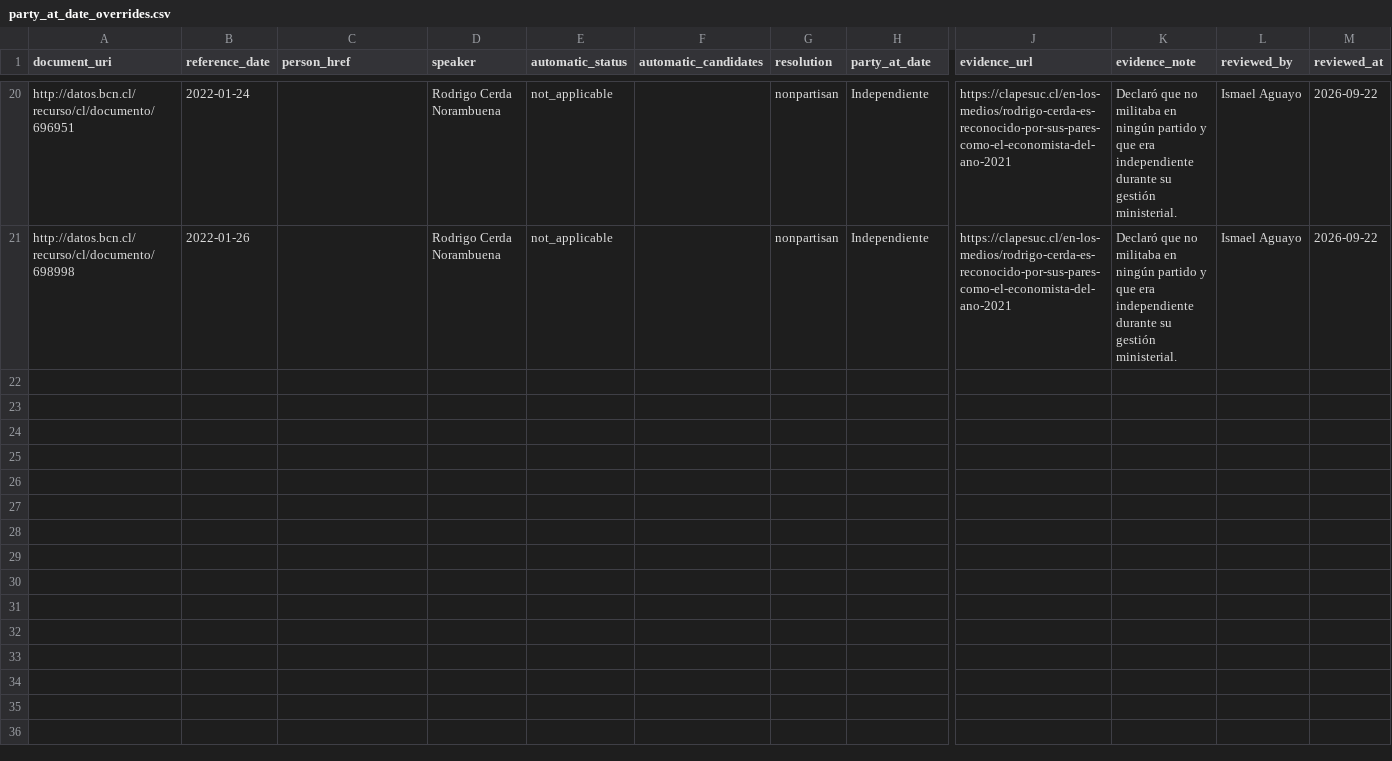
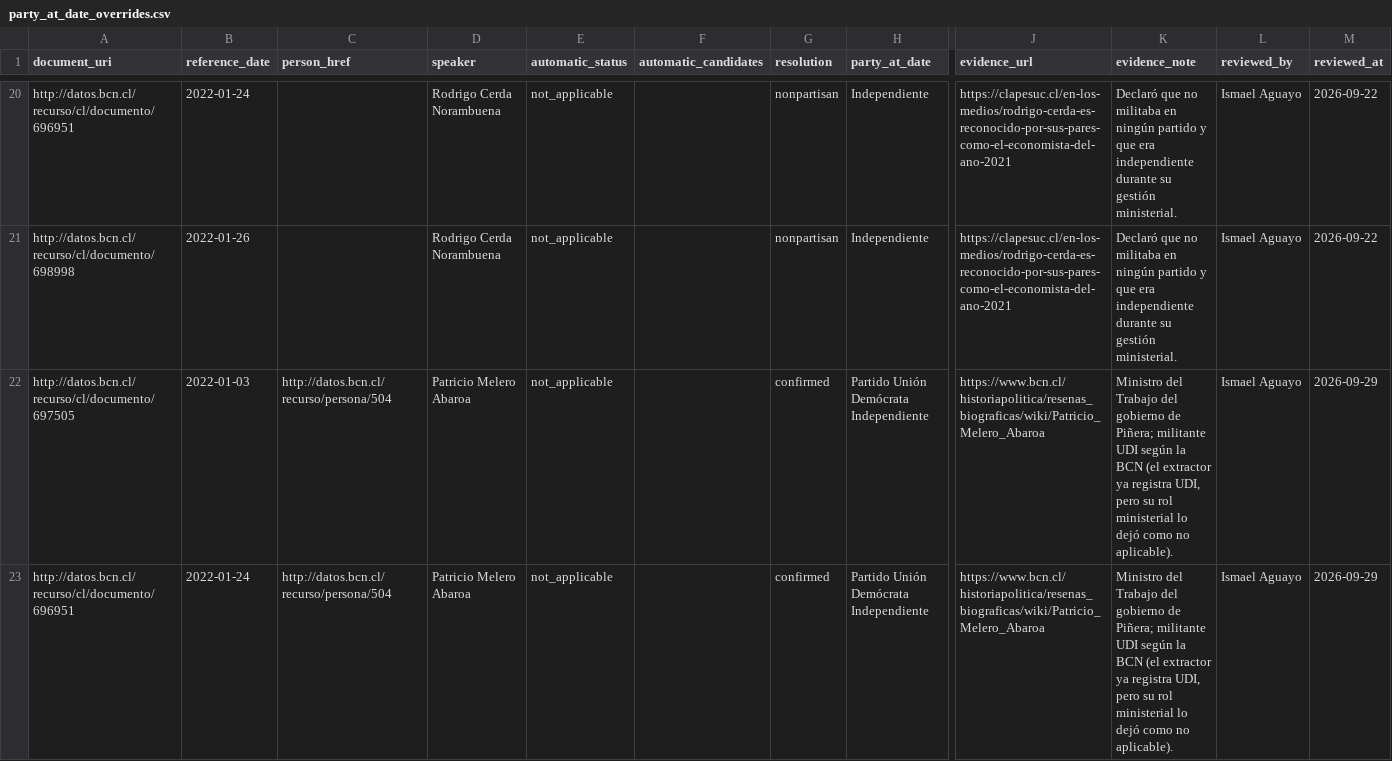
Before and after one commit to ismaelaguayob/thesis, a CSV file: data/curation/party_at_date_overrides.csv, drawn as a sheet; only a part is shown, gaps mark what is left out; rows hold the shown columns only; the diff covers the shown part only; the diff names each change by its address in the sheet, - before the commit and + after, or states it on an @@ line.

```diff
--- a/data/curation/party_at_date_overrides.csv
+++ b/data/curation/party_at_date_overrides.csv
+row 22: http://datos.bcn.cl/recurso/cl/documento/697505 | 2022-01-03 | http://datos.bcn.cl/recurso/persona/504 | Patricio Melero Abaroa | not_applicable |  | confirmed | Partido Unión Demócrata Independiente | https://www.bcn.cl/historiapolitica/resenas_biograficas/wiki/Patricio_Melero_Abaroa | Ministro del Trabajo del gobierno de Piñera; militante UDI según la BCN (el extractor ya registra UDI, pero su rol ministerial lo dejó como no aplicable). | Ismael Aguayo | 2026-09-29
+row 23: http://datos.bcn.cl/recurso/cl/documento/696951 | 2022-01-24 | http://datos.bcn.cl/recurso/persona/504 | Patricio Melero Abaroa | not_applicable |  | confirmed | Partido Unión Demócrata Independiente | https://www.bcn.cl/historiapolitica/resenas_biograficas/wiki/Patricio_Melero_Abaroa | Ministro del Trabajo del gobierno de Piñera; militante UDI según la BCN (el extractor ya registra UDI, pero su rol ministerial lo dejó como no aplicable). | Ismael Aguayo | 2026-09-29
```
Also changed, not shown: 3 added rows elsewhere in this file, output/tables/ley_21419/party_at_date_overrides_applied.csv, output/tables/ley_21419/party_at_date_overrides_status.csv, 27 other files.
